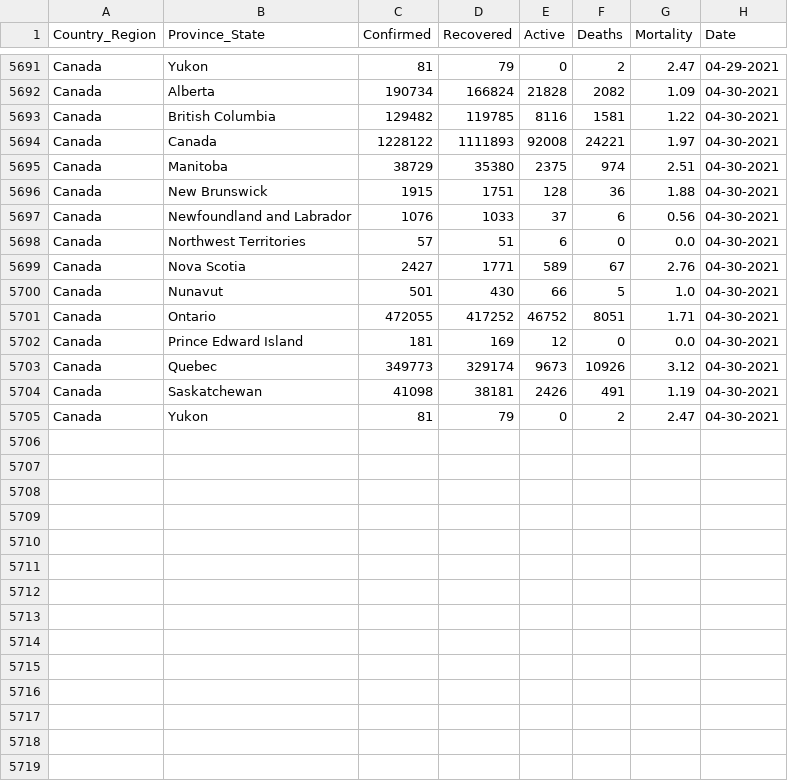
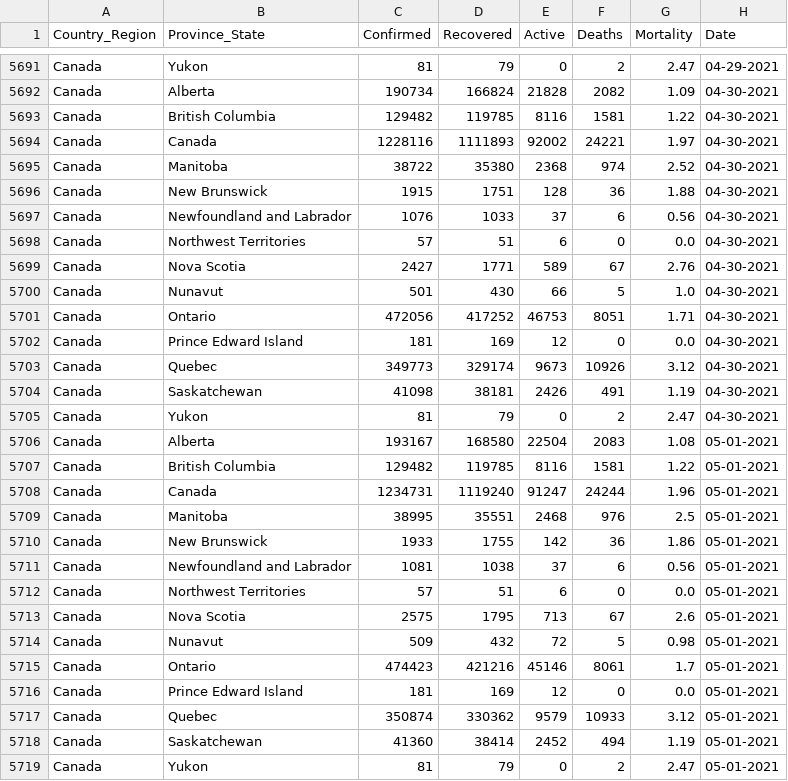
Before and after one commit to esklarski/canada.covid19, a CSV file: dataset/odwg-data.csv, drawn as a sheet; only a part is shown, gaps mark what is left out.

```diff
--- a/dataset/odwg-data.csv
+++ b/dataset/odwg-data.csv
@@ -5693,4 +5693,4 @@ Canada,Alberta,190734,166824,21828,2082,1.09,04-30-2021
 Canada,British Columbia,129482,119785,8116,1581,1.22,04-30-2021
-Canada,Canada,1228122,1111893,92008,24221,1.97,04-30-2021
-Canada,Manitoba,38729,35380,2375,974,2.51,04-30-2021
+Canada,Canada,1228116,1111893,92002,24221,1.97,04-30-2021
+Canada,Manitoba,38722,35380,2368,974,2.52,04-30-2021
 Canada,New Brunswick,1915,1751,128,36,1.88,04-30-2021
@@ -5700,3 +5700,3 @@ Canada,Nova Scotia,2427,1771,589,67,2.76,04-30-2021
 Canada,Nunavut,501,430,66,5,1.0,04-30-2021
-Canada,Ontario,472055,417252,46752,8051,1.71,04-30-2021
+Canada,Ontario,472056,417252,46753,8051,1.71,04-30-2021
 Canada,Prince Edward Island,181,169,12,0,0.0,04-30-2021
@@ -5705 +5705,15 @@ Canada,Saskatchewan,41098,38181,2426,491,1.19,04-30-2021
 Canada,Yukon,81,79,0,2,2.47,04-30-2021
+Canada,Alberta,193167,168580,22504,2083,1.08,05-01-2021
+Canada,British Columbia,129482,119785,8116,1581,1.22,05-01-2021
+Canada,Canada,1234731,1119240,91247,24244,1.96,05-01-2021
+Canada,Manitoba,38995,35551,2468,976,2.5,05-01-2021
+Canada,New Brunswick,1933,1755,142,36,1.86,05-01-2021
+Canada,Newfoundland and Labrador,1081,1038,37,6,0.56,05-01-2021
+Canada,Northwest Territories,57,51,6,0,0.0,05-01-2021
+Canada,Nova Scotia,2575,1795,713,67,2.6,05-01-2021
+Canada,Nunavut,509,432,72,5,0.98,05-01-2021
+Canada,Ontario,474423,421216,45146,8061,1.7,05-01-2021
+Canada,Prince Edward Island,181,169,12,0,0.0,05-01-2021
+Canada,Quebec,350874,330362,9579,10933,3.12,05-01-2021
+Canada,Saskatchewan,41360,38414,2452,494,1.19,05-01-2021
+Canada,Yukon,81,79,0,2,2.47,05-01-2021
```
Also changed, not shown: 2 other files.
